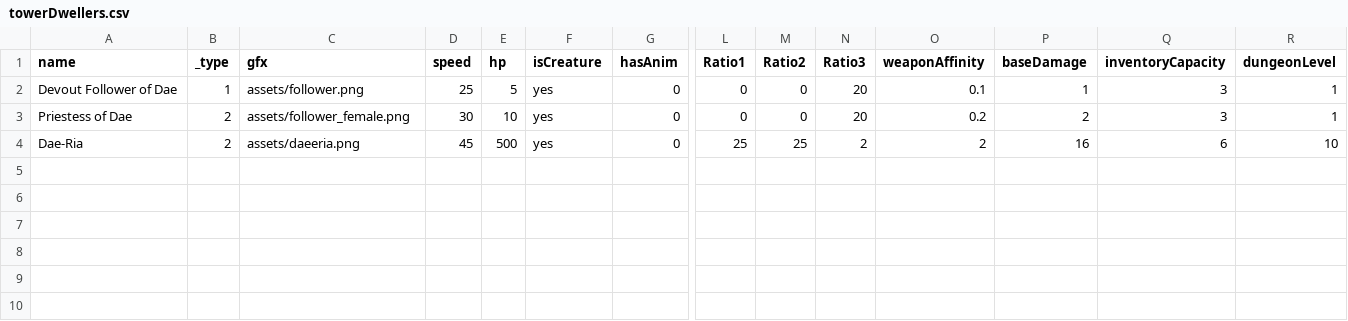
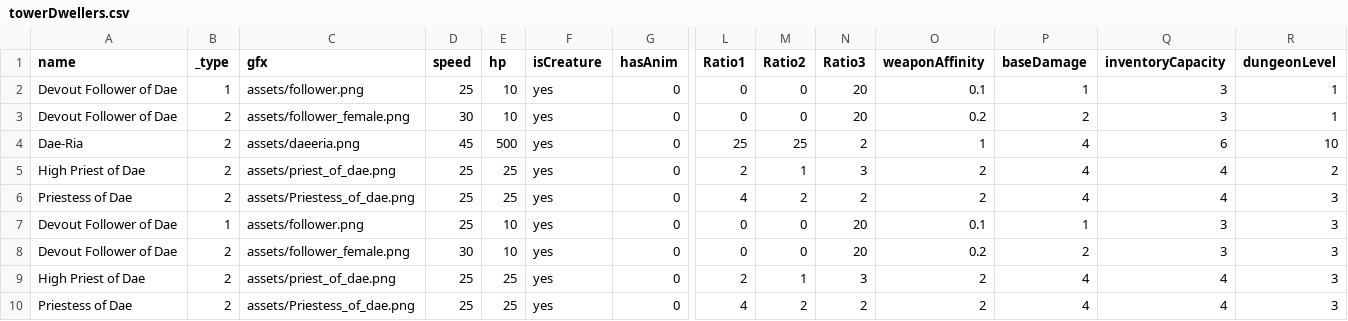
Before and after one commit to BacioiuC/Ebony-Spire--Heresy, a CSV file: data/towerDwellers.csv, drawn as a sheet; only a part is shown, gaps mark what is left out; rows hold the shown columns only; the diff names each change by its address in the sheet, - before the commit and + after, or states it on an @@ line.

Commit message:
Added summon to ability, increased beer counter and edited Readme
+ Updated readme to include Chaurus Framework link
+ Increased Beer counter!
+ Priest of Dae can now summon creatures into the world
+ Added SummonTo effect

```diff
--- a/data/towerDwellers.csv
+++ b/data/towerDwellers.csv
-E2 (hp): 5
+E2 (hp): 10
-A3 (name): Priestess of Dae
+A3 (name): Devout Follower of Dae
-O4 (weaponAffinity): 2
+O4 (weaponAffinity): 1
-P4 (baseDamage): 16
+P4 (baseDamage): 4
+row 5: High Priest of Dae | 2 | assets/priest_of_dae.png | 25 | 25 | yes | 0 | 2 | 1 | 3 | 2 | 4 | 4 | 2
+row 6: Priestess of Dae | 2 | assets/Priestess_of_dae.png | 25 | 25 | yes | 0 | 4 | 2 | 2 | 2 | 4 | 4 | 3
+row 7: Devout Follower of Dae | 1 | assets/follower.png | 25 | 10 | yes | 0 | 0 | 0 | 20 | 0.1 | 1 | 3 | 3
+row 8: Devout Follower of Dae | 2 | assets/follower_female.png | 30 | 10 | yes | 0 | 0 | 0 | 20 | 0.2 | 2 | 3 | 3
+row 9: High Priest of Dae | 2 | assets/priest_of_dae.png | 25 | 25 | yes | 0 | 2 | 1 | 3 | 2 | 4 | 4 | 3
+row 10: Priestess of Dae | 2 | assets/Priestess_of_dae.png | 25 | 25 | yes | 0 | 4 | 2 | 2 | 2 | 4 | 4 | 3
```
Also changed, not shown: data/creatures.csv, data/items.csv, 12 other files.
